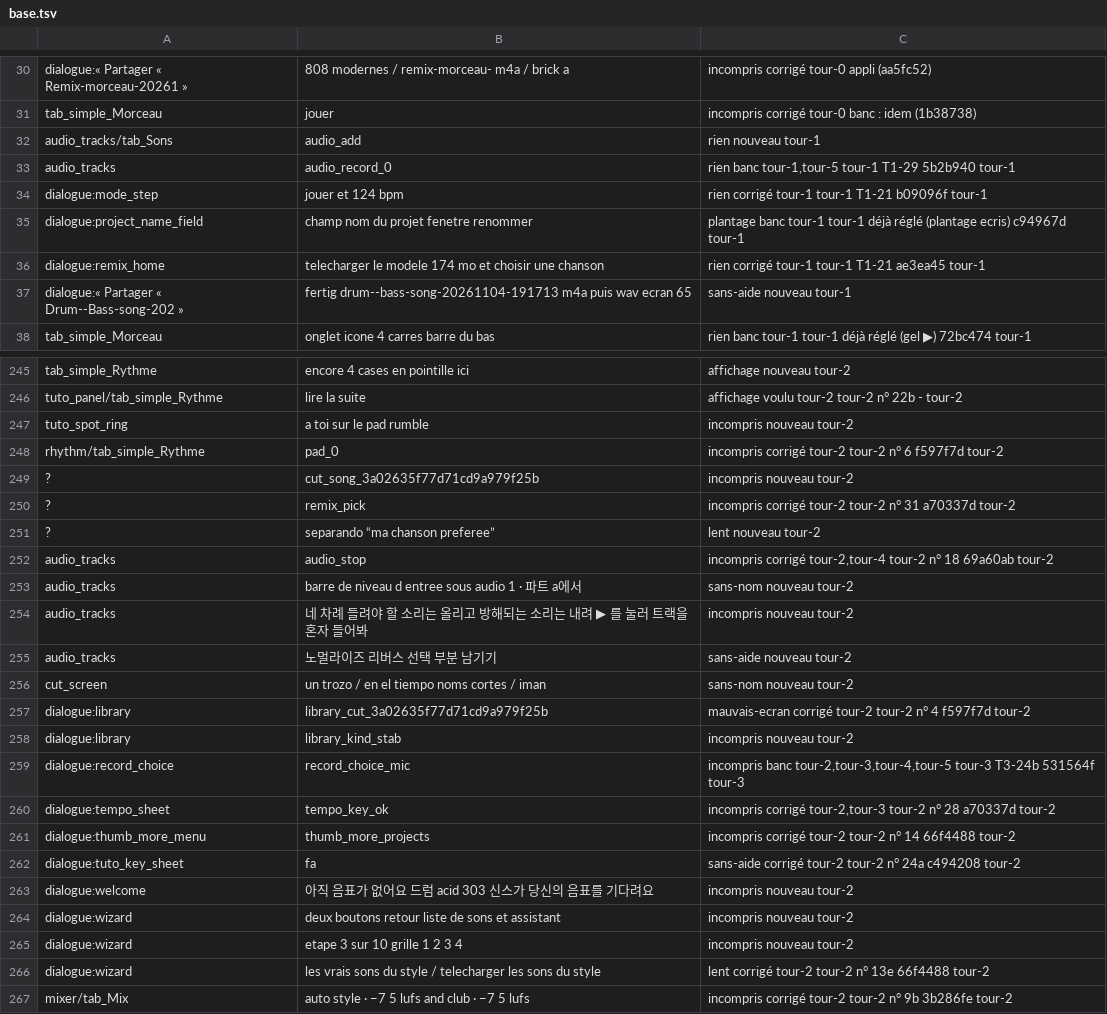
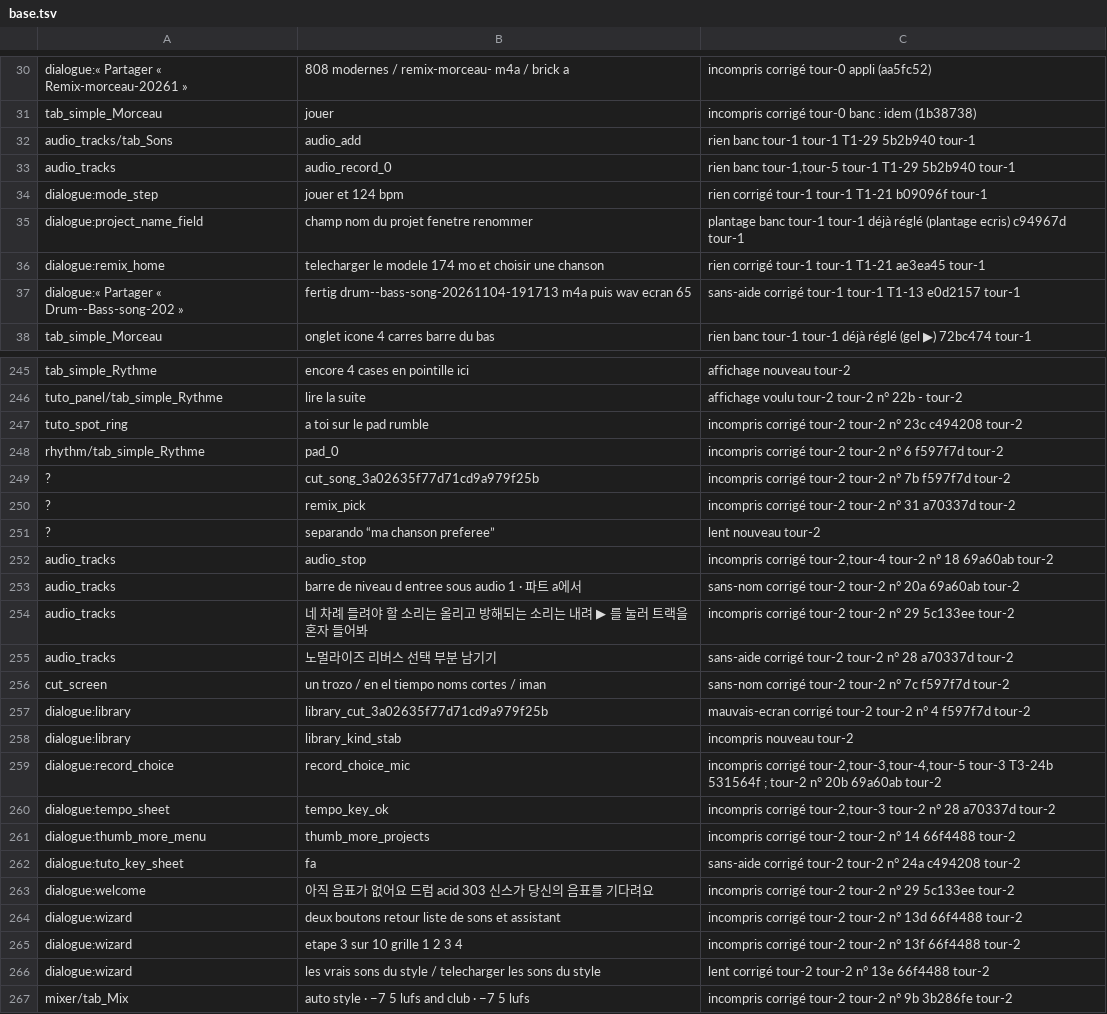
Before and after one commit to benjaminpaquot123-netizen/pocket-studio, a TSV file: docs/audits/ultra/base.tsv, drawn as a sheet; only a part is shown, gaps mark what is left out; the diff covers the shown part only.

```diff
--- a/docs/audits/ultra/base.tsv
+++ b/docs/audits/ultra/base.tsv
@@ -31,3 +31,3 @@ dialogue:« Partager « Remix-morceau-20261 »|808 modernes / remix-morceau- m4a
 tab_simple_Morceau|jouer|incompris	corrigé	tour-0	banc : idem (1b38738)
-audio_tracks/tab_Sons|audio_add|rien	nouveau	tour-1	
+audio_tracks/tab_Sons|audio_add|rien	banc	tour-1	tour-1 T1-29 5b2b940	tour-1
 audio_tracks|audio_record_0|rien	banc	tour-1,tour-5	tour-1 T1-29 5b2b940	tour-1
@@ -36,3 +36,3 @@ dialogue:project_name_field|champ nom du projet fenetre renommer|plantage	banc	t
 dialogue:remix_home|telecharger le modele 174 mo et choisir une chanson|rien	corrigé	tour-1	tour-1 T1-21 ae3ea45	tour-1
-dialogue:« Partager « Drum--Bass-song-202 »|fertig drum--bass-song-20261104-191713 m4a puis wav ecran 65|sans-aide	nouveau	tour-1	
+dialogue:« Partager « Drum--Bass-song-202 »|fertig drum--bass-song-20261104-191713 m4a puis wav ecran 65|sans-aide	corrigé	tour-1	tour-1 T1-13 e0d2157	tour-1
 tab_simple_Morceau|onglet icone 4 carres barre du bas|rien	banc	tour-1	tour-1 déjà réglé (gel ▶) 72bc474	tour-1
@@ -246,5 +246,5 @@ tab_simple_Rythme|encore 4 cases en pointille ici|affichage	nouveau	tour-2
 tuto_panel/tab_simple_Rythme|lire la suite|affichage	voulu	tour-2	tour-2 n° 22b -	tour-2
-tuto_spot_ring|a toi sur le pad rumble|incompris	nouveau	tour-2	
+tuto_spot_ring|a toi sur le pad rumble|incompris	corrigé	tour-2	tour-2 n° 23c c494208	tour-2
 rhythm/tab_simple_Rythme|pad_0|incompris	corrigé	tour-2	tour-2 n° 6 f597f7d	tour-2
-?|cut_song_3a02635f77d71cd9a979f25b|incompris	nouveau	tour-2	
+?|cut_song_3a02635f77d71cd9a979f25b|incompris	corrigé	tour-2	tour-2 n° 7b f597f7d	tour-2
 ?|remix_pick|incompris	corrigé	tour-2	tour-2 n° 31 a70337d	tour-2
@@ -252,9 +252,9 @@ rhythm/tab_simple_Rythme|pad_0|incompris	corrigé	tour-2	tour-2 n° 6 f597f7d	to
 audio_tracks|audio_stop|incompris	corrigé	tour-2,tour-4	tour-2 n° 18 69a60ab	tour-2
-audio_tracks|barre de niveau d entree sous audio 1 · 파트 a에서|sans-nom	nouveau	tour-2	
-audio_tracks|네 차례 들려야 할 소리는 올리고 방해되는 소리는 내려 ▶ 를 눌러 트랙을 혼자 들어봐|incompris	nouveau	tour-2	
-audio_tracks|노멀라이즈 리버스 선택 부분 남기기|sans-aide	nouveau	tour-2	
-cut_screen|un trozo / en el tiempo noms cortes / iman|sans-nom	nouveau	tour-2	
+audio_tracks|barre de niveau d entree sous audio 1 · 파트 a에서|sans-nom	corrigé	tour-2	tour-2 n° 20a 69a60ab	tour-2
+audio_tracks|네 차례 들려야 할 소리는 올리고 방해되는 소리는 내려 ▶ 를 눌러 트랙을 혼자 들어봐|incompris	corrigé	tour-2	tour-2 n° 29 5c133ee	tour-2
+audio_tracks|노멀라이즈 리버스 선택 부분 남기기|sans-aide	corrigé	tour-2	tour-2 n° 28 a70337d	tour-2
+cut_screen|un trozo / en el tiempo noms cortes / iman|sans-nom	corrigé	tour-2	tour-2 n° 7c f597f7d	tour-2
 dialogue:library|library_cut_3a02635f77d71cd9a979f25b|mauvais-ecran	corrigé	tour-2	tour-2 n° 4 f597f7d	tour-2
 dialogue:library|library_kind_stab|incompris	nouveau	tour-2	
-dialogue:record_choice|record_choice_mic|incompris	banc	tour-2,tour-3,tour-4,tour-5	tour-3 T3-24b 531564f	tour-3
+dialogue:record_choice|record_choice_mic|incompris	corrigé	tour-2,tour-3,tour-4,tour-5	tour-3 T3-24b 531564f ; tour-2 n° 20b 69a60ab	tour-2
 dialogue:tempo_sheet|tempo_key_ok|incompris	corrigé	tour-2,tour-3	tour-2 n° 28 a70337d	tour-2
@@ -262,5 +262,5 @@ dialogue:thumb_more_menu|thumb_more_projects|incompris	corrigé	tour-2	tour-2 n
 dialogue:tuto_key_sheet|fa|sans-aide	corrigé	tour-2	tour-2 n° 24a c494208	tour-2
-dialogue:welcome|아직 음표가 없어요 드럼 acid 303 신스가 당신의 음표를 기다려요|incompris	nouveau	tour-2	
-dialogue:wizard|deux boutons retour liste de sons et assistant|incompris	nouveau	tour-2	
-dialogue:wizard|etape 3 sur 10 grille 1 2 3 4|incompris	nouveau	tour-2	
+dialogue:welcome|아직 음표가 없어요 드럼 acid 303 신스가 당신의 음표를 기다려요|incompris	corrigé	tour-2	tour-2 n° 29 5c133ee	tour-2
+dialogue:wizard|deux boutons retour liste de sons et assistant|incompris	corrigé	tour-2	tour-2 n° 13d 66f4488	tour-2
+dialogue:wizard|etape 3 sur 10 grille 1 2 3 4|incompris	corrigé	tour-2	tour-2 n° 13f 66f4488	tour-2
 dialogue:wizard|les vrais sons du style / telecharger les sons du style|lent	corrigé	tour-2	tour-2 n° 13e 66f4488	tour-2
```
Also changed, not shown: 26 edited cells elsewhere in this file.
